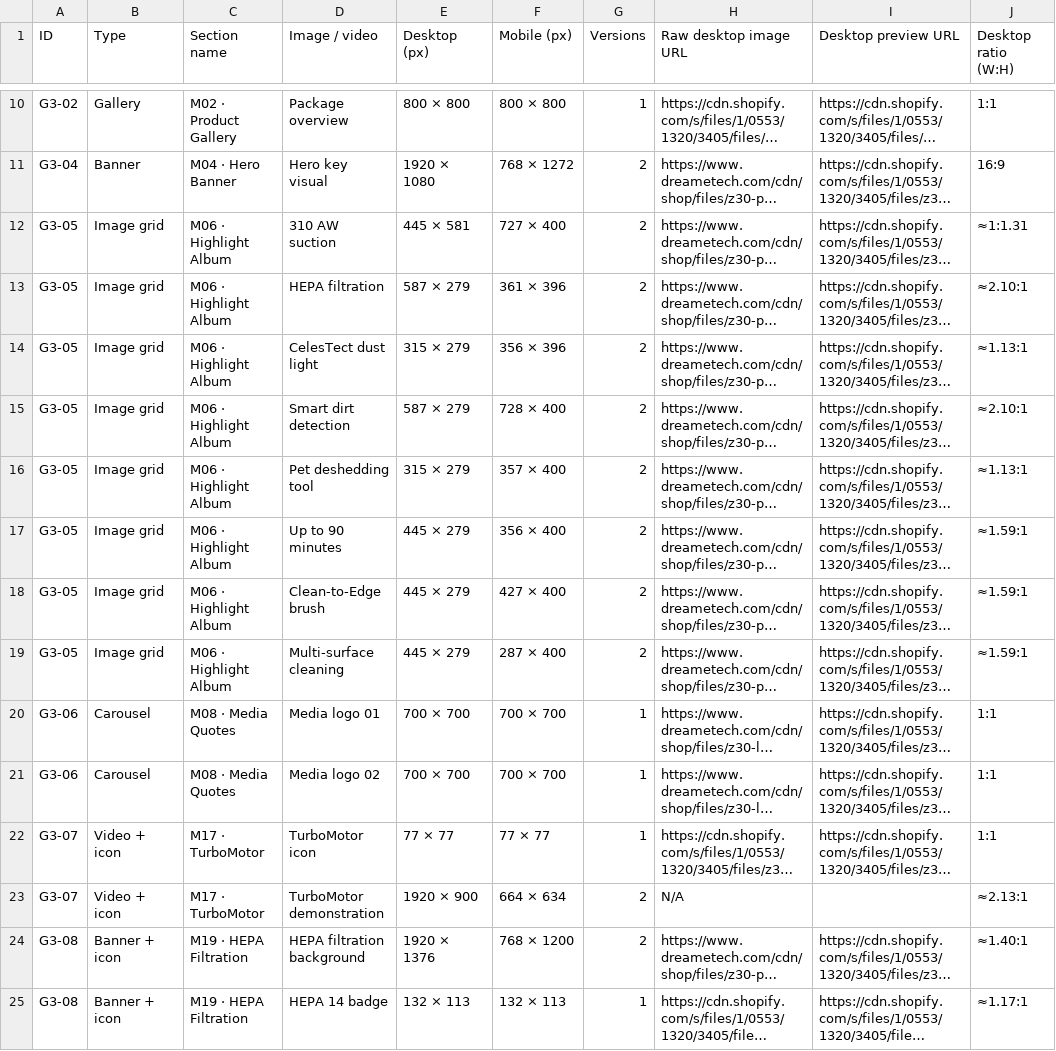
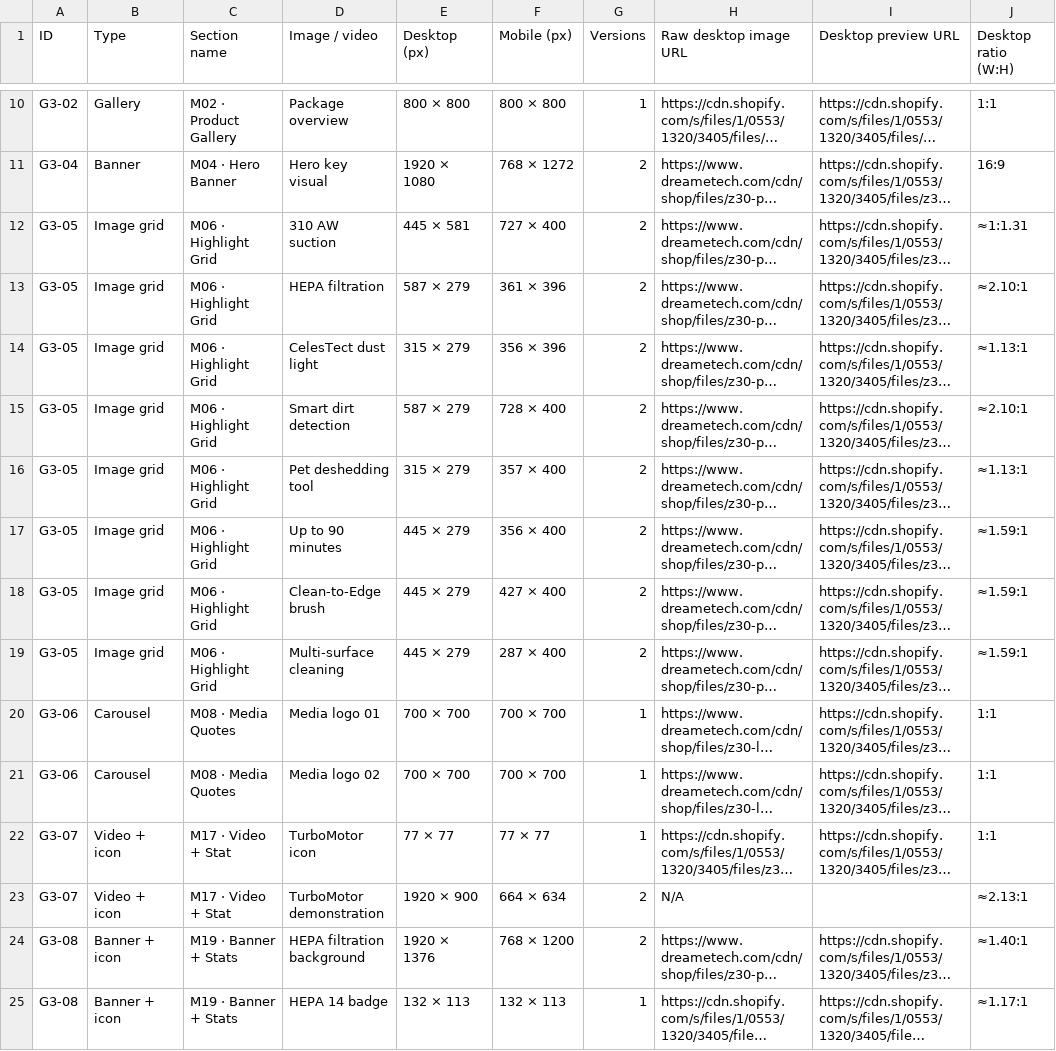
Before and after one commit to danielnguyen241/dreame-theme-handbook, a CSV file: public/g3/media.csv, drawn as a sheet; only a part is shown, gaps mark what is left out; long unchanged cells end in …; the diff covers the shown part only; the diff names each change by its address in the sheet, - before the commit and + after, or states it on an @@ line.

Commit message:
Name G3 sections by reusable layout

```diff
--- a/public/g3/media.csv
+++ b/public/g3/media.csv
-C12:C19 (Section name): M06 · Highlight Album
+C12:C19 (Section name): M06 · Highlight Grid
-C22:C23 (Section name): M17 · TurboMotor
+C22:C23 (Section name): M17 · Video + Stat
-C24:C25 (Section name): M19 · HEPA Filtration
+C24:C25 (Section name): M19 · Banner + Stats
```
Also changed, not shown: 26 edited cells elsewhere in this file, 4 other files.
